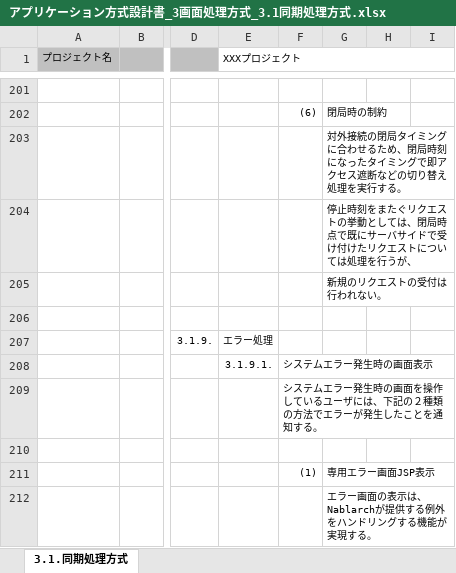
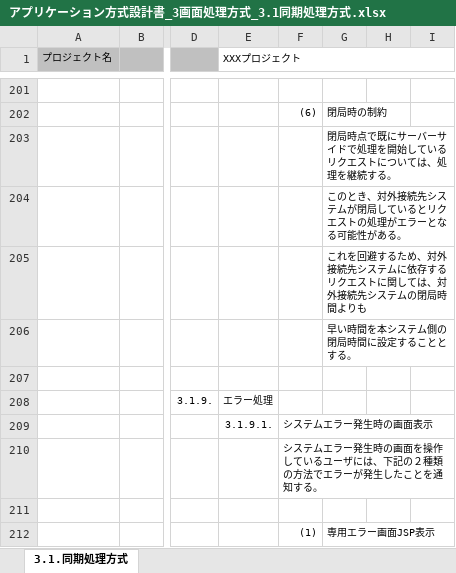
Before and after one commit to Fintan-contents/application-architecture-sample, an Excel workbook: nablarch_sample/アプリケーション方式設計書_3画面処理方式_3.1同期処理方式.xlsx, sheet 3.1.同期処理方式, drawn as a sheet; only a part is shown, gaps mark what is left out; the shorter side is filled out with more unchanged rows; values as stored, in another font and other column widths than the file's, no borders; charts and pictures not drawn; rows hold the shown columns only; the diff names each change by its address in the sheet, - before the commit and + after, or states it on an @@ line.

Commit message:
No.44 閉局の制約の説明修正

```diff
--- a/nablarch_sample/アプリケーション方式設計書_3画面処理方式_3.1同期処理方式.xlsx (sheet 3.1.同期処理方式)
+++ b/nablarch_sample/アプリケーション方式設計書_3画面処理方式_3.1同期処理方式.xlsx (sheet 3.1.同期処理方式)
-G203: 対外接続の閉局タイミングに合わせるため、閉局時刻になったタイミングで即アクセス遮断などの切り替え処理を実行する。
+G203: 閉局時点で既にサーバーサイドで処理を開始しているリクエストについては、処理を継続する。
-G204: 停止時刻をまたぐリクエストの挙動としては、閉局時点で既にサーバサイドで受け付けたリクエストについては処理を行うが、
+G204: このとき、対外接続先システムが閉局しているとリクエストの処理がエラーとなる可能性がある。
-G205: 新規のリクエストの受付は行われない。
+G205: これを回避するため、対外接続先システムに依存するリクエストに関しては、対外接続先システムの閉局時間よりも
+row 206:  |  |  |  |  | 早い時間を本システム側の閉局時間に設定することとする。
```
Also changed, not shown: charts or pictures.
